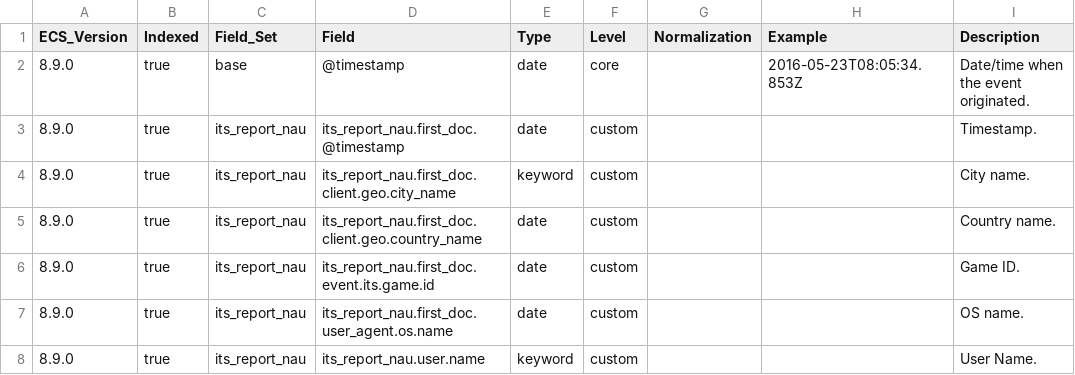
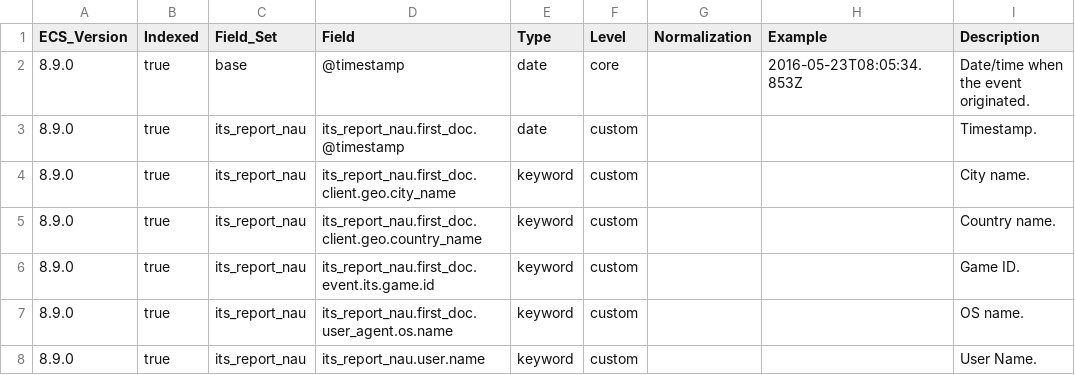
Before and after one commit to itcgosucorp/ITS-ecs, a CSV file: its/index-templates/report-nau/generated/csv/fields.csv, drawn as a sheet.

```diff
--- a/its/index-templates/report-nau/generated/csv/fields.csv
+++ b/its/index-templates/report-nau/generated/csv/fields.csv
@@ -4,5 +4,5 @@ ECS_Version,Indexed,Field_Set,Field,Type,Level,Normalization,Example,Description
 8.9.0,true,its_report_nau,its_report_nau.first_doc.client.geo.city_name,keyword,custom,,,City name.
-8.9.0,true,its_report_nau,its_report_nau.first_doc.client.geo.country_name,date,custom,,,Country name.
-8.9.0,true,its_report_nau,its_report_nau.first_doc.event.its.game.id,date,custom,,,Game ID.
-8.9.0,true,its_report_nau,its_report_nau.first_doc.user_agent.os.name,date,custom,,,OS name.
+8.9.0,true,its_report_nau,its_report_nau.first_doc.client.geo.country_name,keyword,custom,,,Country name.
+8.9.0,true,its_report_nau,its_report_nau.first_doc.event.its.game.id,keyword,custom,,,Game ID.
+8.9.0,true,its_report_nau,its_report_nau.first_doc.user_agent.os.name,keyword,custom,,,OS name.
 8.9.0,true,its_report_nau,its_report_nau.user.name,keyword,custom,,,User Name.
```
Also changed, not shown: 8 other files.
